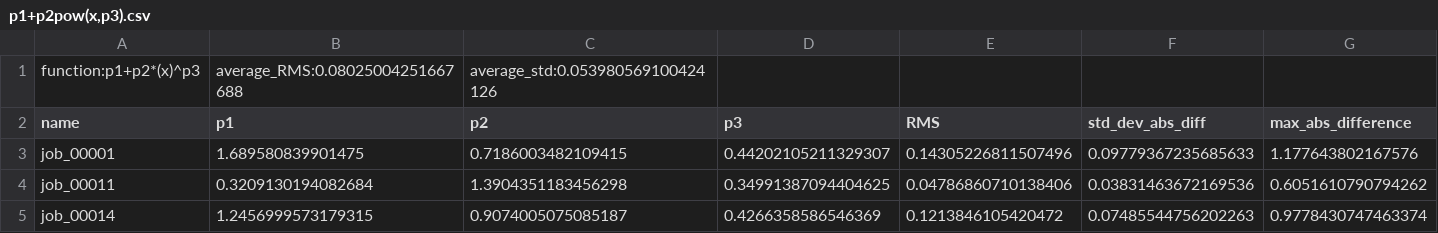
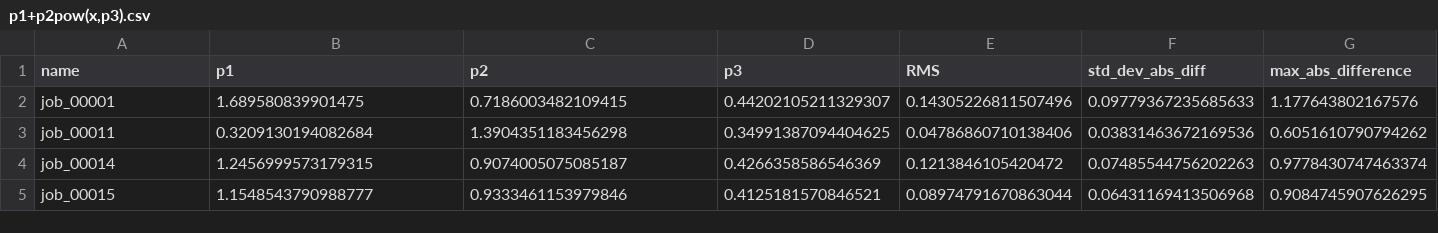
Before and after one commit to dwiddo/Dissertation, a CSV file: Data/parameter_data_csv/p1+p2pow(x,p3).csv, drawn as a sheet; only a part is shown; the shorter side is filled out with more unchanged rows.

```diff
--- a/Data/parameter_data_csv/p1+p2pow(x,p3).csv
+++ b/Data/parameter_data_csv/p1+p2pow(x,p3).csv
@@ -1,2 +1 @@
-function:p1+p2*(x)^p3,average_RMS:0.08025004251667688,average_std:0.053980569100424126
 name,p1,p2,p3,RMS,std_dev_abs_diff,max_abs_difference
```
Also changed, not shown: Data/parameter_data_csv/p1+pow(p2+p3x,0.3333).csv, Data/parameter_data_csv/p1+pow(p2x,0.3333).csv, 19 other files.
